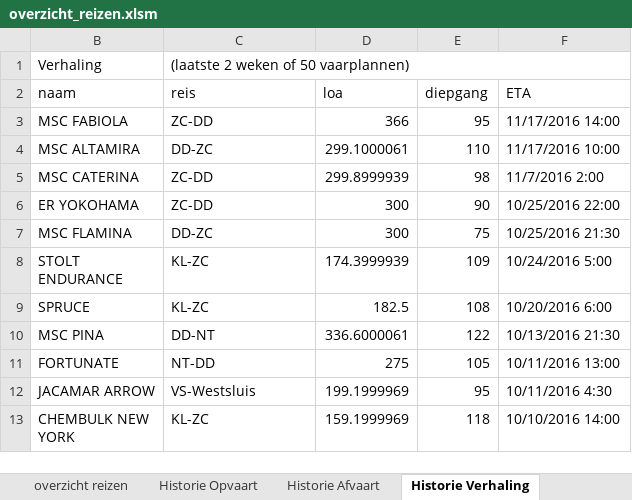
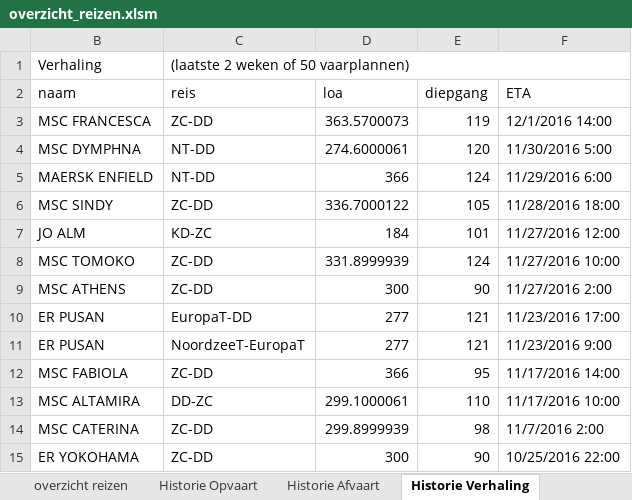
Before and after one commit to Jzz81/excel-tide, an Excel workbook: TideWin_excel/overzicht_reizen.xlsm, sheet Historie Verhaling, drawn as a sheet; only a part is shown; the shorter side is filled out with more unchanged rows; values as stored, in another font and other column widths than the file's, no cell formats; the diff names each change by its address in the sheet, - before the commit and + after, or states it on an @@ line.

```diff
--- a/TideWin_excel/overzicht_reizen.xlsm (sheet Historie Verhaling)
+++ b/TideWin_excel/overzicht_reizen.xlsm (sheet Historie Verhaling)
+row 3: MSC FRANCESCA | ZC-DD | 363.5700073 | 119 | 12/1/2016 14:00
+row 4: MSC DYMPHNA | NT-DD | 274.6000061 | 120 | 11/30/2016 5:00
+row 5: MAERSK ENFIELD | NT-DD | 366 | 124 | 11/29/2016 6:00
+row 6: MSC SINDY | ZC-DD | 336.7000122 | 105 | 11/28/2016 18:00
+row 7: JO ALM | KD-ZC | 184 | 101 | 11/27/2016 12:00
+row 8: MSC TOMOKO | ZC-DD | 331.8999939 | 124 | 11/27/2016 10:00
+row 9: MSC ATHENS | ZC-DD | 300 | 90 | 11/27/2016 2:00
+row 10: ER PUSAN | EuropaT-DD | 277 | 121 | 11/23/2016 17:00
+row 11: ER PUSAN | NoordzeeT-EuropaT | 277 | 121 | 11/23/2016 9:00
```
Also changed, not shown: sheet overzicht reizen, cell formats, hidden cells, 24 other files.
